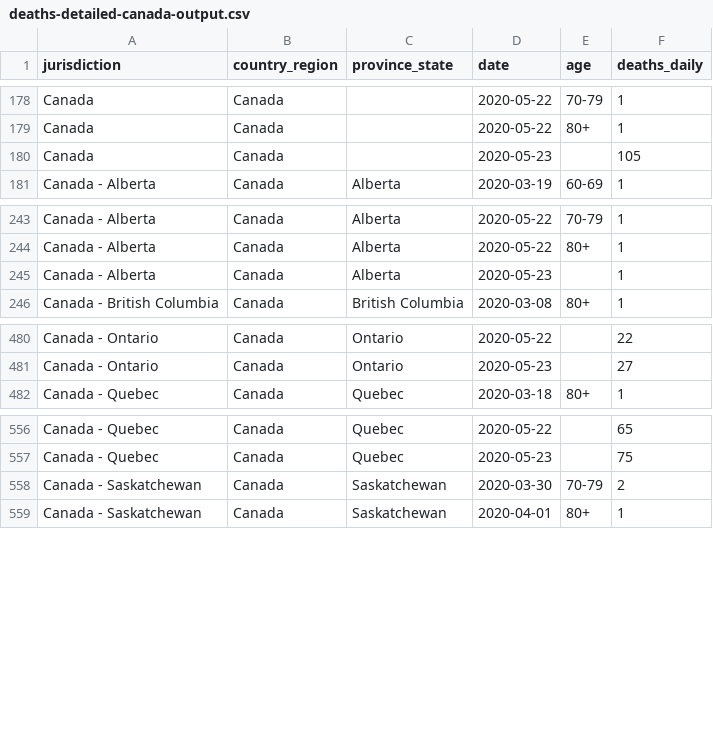
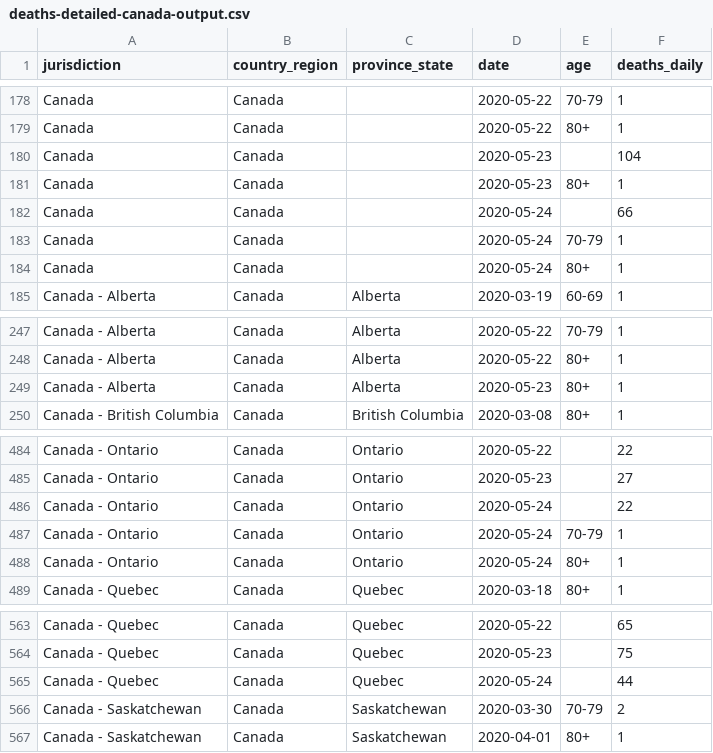
Before and after one commit to ApexRMS/covid19sim, a CSV file: data/deaths-detailed-canada-output.csv, drawn as a sheet; only a part is shown, gaps mark what is left out.

Commit message:
2020-05-25 data/forecast update

```diff
--- a/data/deaths-detailed-canada-output.csv
+++ b/data/deaths-detailed-canada-output.csv
@@ -179,3 +179,7 @@ Canada,Canada,,2020-05-22,70-79,1
 Canada,Canada,,2020-05-22,80+,1
-Canada,Canada,,2020-05-23,,105
+Canada,Canada,,2020-05-23,,104
+Canada,Canada,,2020-05-23,80+,1
+Canada,Canada,,2020-05-24,,66
+Canada,Canada,,2020-05-24,70-79,1
+Canada,Canada,,2020-05-24,80+,1
 Canada - Alberta,Canada,Alberta,2020-03-19,60-69,1
@@ -244,3 +248,3 @@ Canada - Alberta,Canada,Alberta,2020-05-22,70-79,1
 Canada - Alberta,Canada,Alberta,2020-05-22,80+,1
-Canada - Alberta,Canada,Alberta,2020-05-23,,1
+Canada - Alberta,Canada,Alberta,2020-05-23,80+,1
 Canada - British Columbia,Canada,British Columbia,2020-03-08,80+,1
@@ -481,2 +485,5 @@ Canada - Ontario,Canada,Ontario,2020-05-22,,22
 Canada - Ontario,Canada,Ontario,2020-05-23,,27
+Canada - Ontario,Canada,Ontario,2020-05-24,,22
+Canada - Ontario,Canada,Ontario,2020-05-24,70-79,1
+Canada - Ontario,Canada,Ontario,2020-05-24,80+,1
 Canada - Quebec,Canada,Quebec,2020-03-18,80+,1
@@ -557,2 +564,3 @@ Canada - Quebec,Canada,Quebec,2020-05-22,,65
 Canada - Quebec,Canada,Quebec,2020-05-23,,75
+Canada - Quebec,Canada,Quebec,2020-05-24,,44
 Canada - Saskatchewan,Canada,Saskatchewan,2020-03-30,70-79,2
```
Also changed, not shown: 11 other files.
